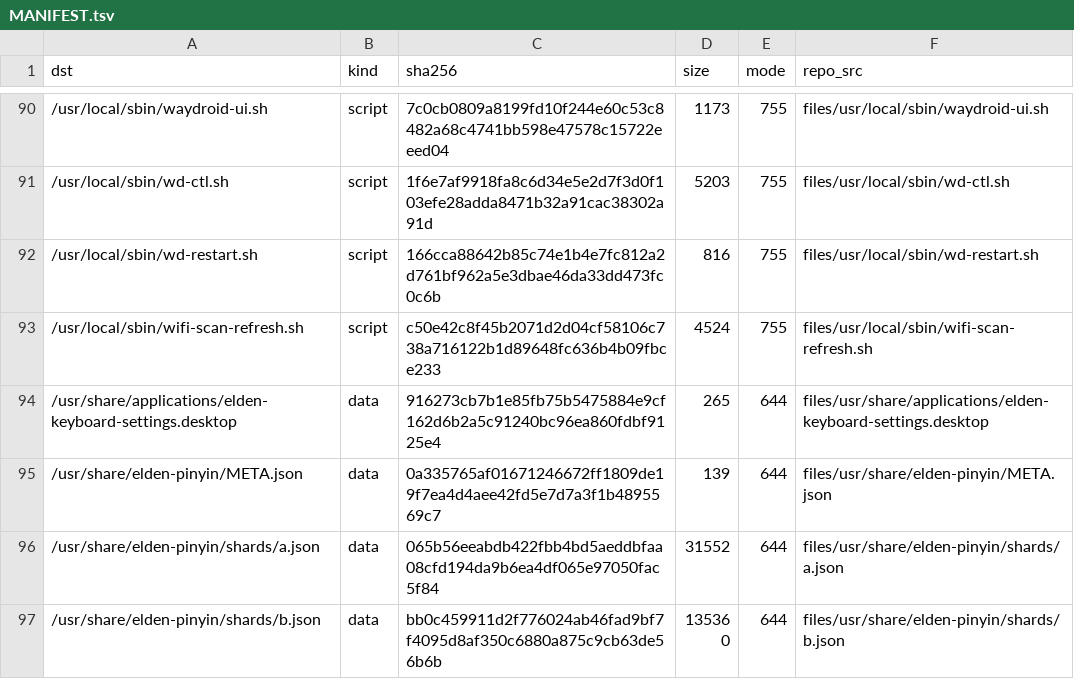
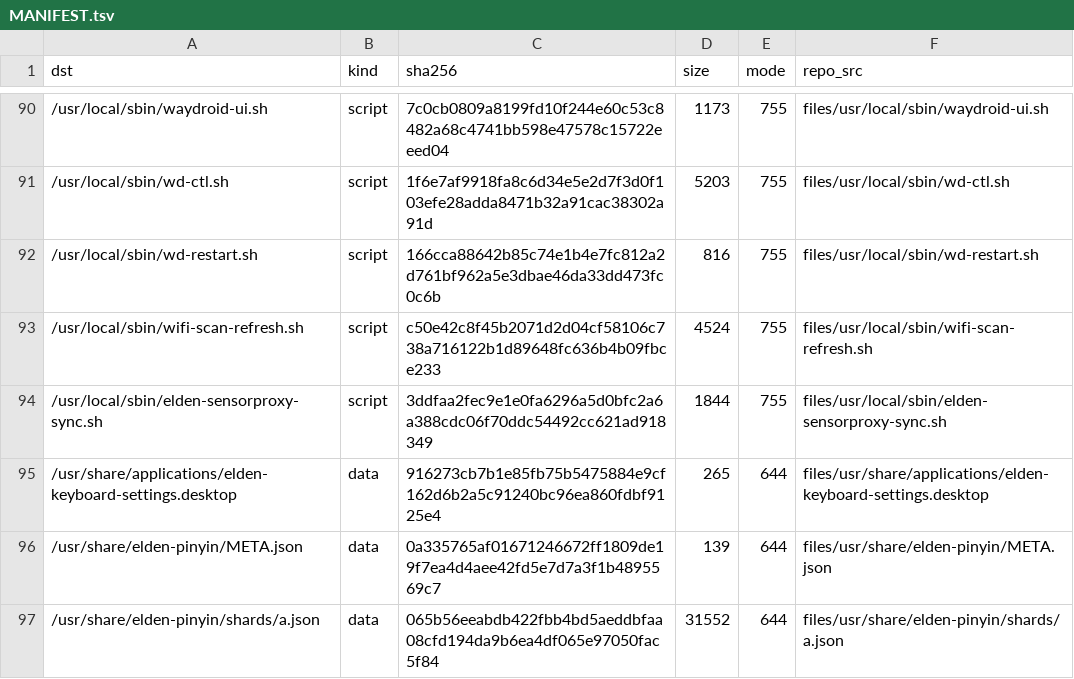
Before and after one commit to xiaquwan1001/lenovo-legion-y700-gen4-tb322fc-elden-linux, a TSV file: packaging/elden-userland/MANIFEST.tsv, drawn as a sheet; only a part is shown, gaps mark what is left out; the shorter side is filled out with more unchanged rows.

Commit message:
fix(sensors)+feat(deploy): D16 开机竞态固化 —— 传感器出数后再起 iio-sensor-proxy（deploy §19 四件判据）
- 新增 elden-sensorproxy-sync.service（units-extra，WantedBy=multi-user.target）+
  elden-sensorproxy-sync.sh（轮询 ssccli 到真出数，再按需 restart 一次代理；上限 150 s 不拖死 boot）
- 故意不写 After=elden-sensorspd.service：该单元 exec 常驻 hexagonrpcd，oneshot 永不 start 完成
- deploy-desktop-shell.sh 新增 §19（脚本 sha / 单元 sha / enabled / HasAccelerometer=true），装前 MISS=3、装后 0
- 上机判据：真重启后三属性全 true（unit Result=success, ready after 5s）；失败路径（手工 stop 代理）也被修回 true
- MANIFEST 增加 script 行；verify.sh --offline FAIL=0；check-doctor FAIL=0

```diff
--- a/packaging/elden-userland/MANIFEST.tsv
+++ b/packaging/elden-userland/MANIFEST.tsv
@@ -93,2 +93,3 @@ dst	kind	sha256	size	mode	repo_src
 /usr/local/sbin/wifi-scan-refresh.sh	script	c50e42c8f45b2071d2d04cf58106c738a716122b1d89648fc636b4b09fbce233	4524	755	files/usr/local/sbin/wifi-scan-refresh.sh
+/usr/local/sbin/elden-sensorproxy-sync.sh	script	3ddfaa2fec9e1e0fa6296a5d0bfc2a6a388cdc06f70ddc54492cc621ad918349	1844	755	files/usr/local/sbin/elden-sensorproxy-sync.sh
 /usr/share/applications/elden-keyboard-settings.desktop	data	916273cb7b1e85fb75b5475884e9cf162d6b2a5c91240bc96ea860fdbf9125e4	265	644	files/usr/share/applications/elden-keyboard-settings.desktop
```
Also changed, not shown: 6 other files.
